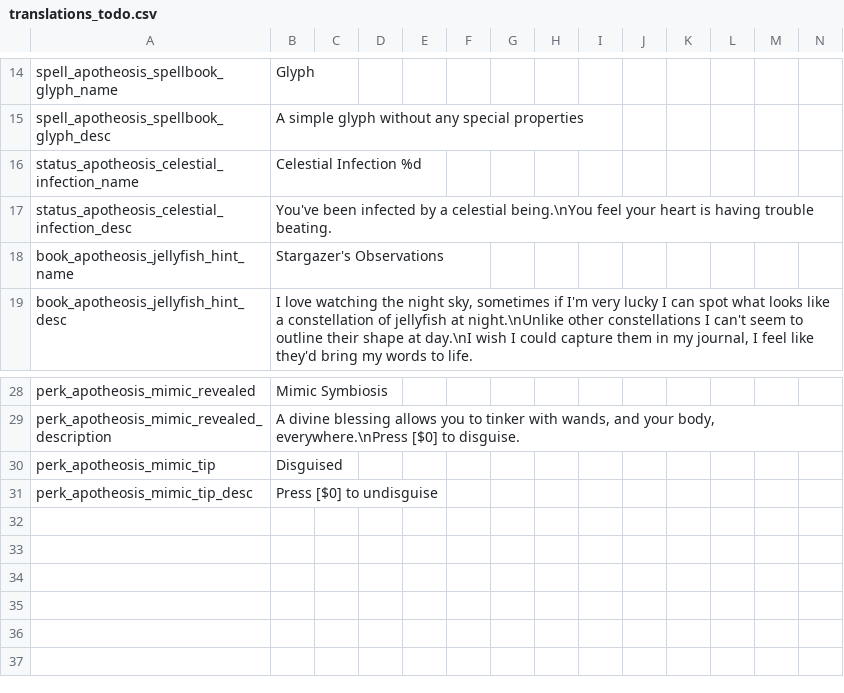
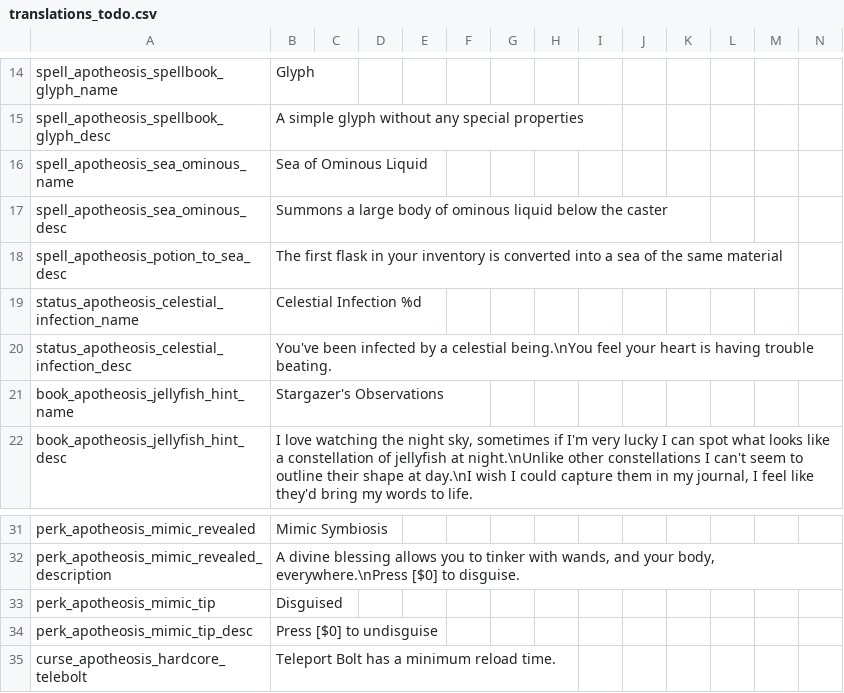
Before and after one commit to Conga0/Apotheosis, a CSV file: translations_todo.csv, drawn as a sheet; only a part is shown, gaps mark what is left out; rows hold the shown columns only; the diff names each change by its address in the sheet, - before the commit and + after, or states it on an @@ line.

Commit message:
Minor Tweaks
Add a minimum cast time mechanic (a bit janky)
Adjusted the Jellyfish Temple's location to be in the sky.
Teleport Bolt now has a minimum recharge time in hardcore instead of being removed
Adjusted Sea of Mimicium to be replaced by Sea of Ominous Liquid with spell reworks enabled, Potion to Sea now solely appears as a rare randomly generating spell.
Potion to Sea no longer shatters the consumed potion; the idea behind this is to act as a better in-between for people use to Sea of Mimicium's behaviour.
Fixed Mass Materia Conversion making shop items free
Fixed Apotheosis's Mimicium not having a ui name
Fixed Constellation Jellyfish's aggressive teleport not taking the downunder special seed into consideration
Fixed white lines appearing during Red Sand's shader effect

```diff
--- a/translations_todo.csv
+++ b/translations_todo.csv
+row 16: spell_apotheosis_sea_ominous_name | Sea of Ominous Liquid
+row 17: spell_apotheosis_sea_ominous_desc | Summons a large body of ominous liquid below the caster
+row 18: spell_apotheosis_potion_to_sea_desc | The first flask in your inventory is converted into a sea of the same material
+row 35: curse_apotheosis_hardcore_telebolt | Teleport Bolt has a minimum reload time.
```
Also changed, not shown: translations.csv, 19 other files.
